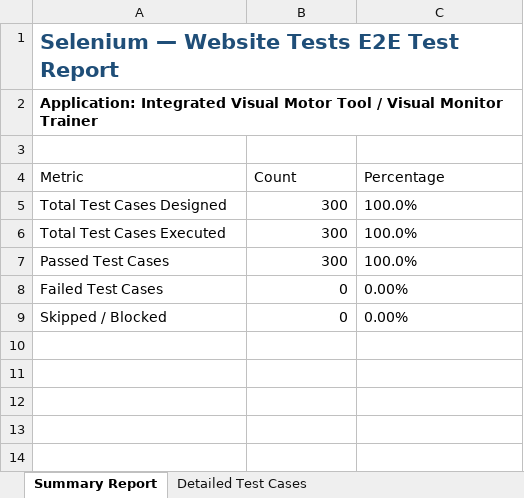
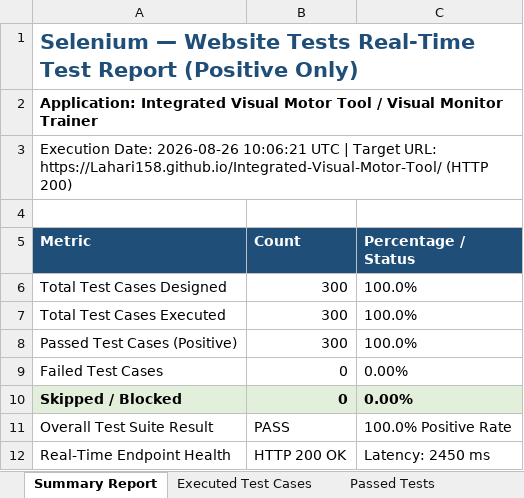
Before and after one commit to Lahari158/Integrated-Visual-Motor-Tool, an Excel workbook: selenium-web-report/selenium_web_report.xlsx, sheet Summary Report, drawn as a sheet; values as stored, in another font and other column widths than the file's, no borders; addresses are those after the commit; the diff names each change by its address in the sheet, - before the commit and + after, or states it on an @@ line.

```diff
--- a/selenium-web-report/selenium_web_report.xlsx (sheet Summary Report)
+++ b/selenium-web-report/selenium_web_report.xlsx (sheet Summary Report)
-sheet tab: Detailed Test Cases
+sheet tab: Executed Test Cases
+sheet tab: Passed Tests
-A1 (Metric): …Website Tests E2E Test Report
+A1 (Metric): …Website Tests Real-Time Test Report (Positive Only)
+row 3: Execution Date: 2026-08-26 10:06:21 UTC | Target URL: https://Lahari158.github.io/Integrated-Visual-Motor-Tool/ (HTTP 200)
@@ A5:C5 fill: none → #1F4E78, bold: off → on, text colour: black → #FFFFFF @@
-C5: Percentage
+C5: Percentage / Status
-A8 (Metric): Passed Test Cases
+A8 (Metric): Passed Test Cases (Positive)
@@ A10:C10 bold: off → on, fill: none → #E2EFDA @@
+row 11: Overall Test Suite Result | PASS | 100.0% Positive Rate
+row 12: Real-Time Endpoint Health | HTTP 200 OK | Latency: 2450 ms
```
Also changed, not shown: sheet Executed Test Cases, other sheet tabs, appium-android-report/appium_android_report.xlsx, full-suite-report/full_suite_master_report.xlsx, 5 other files.
